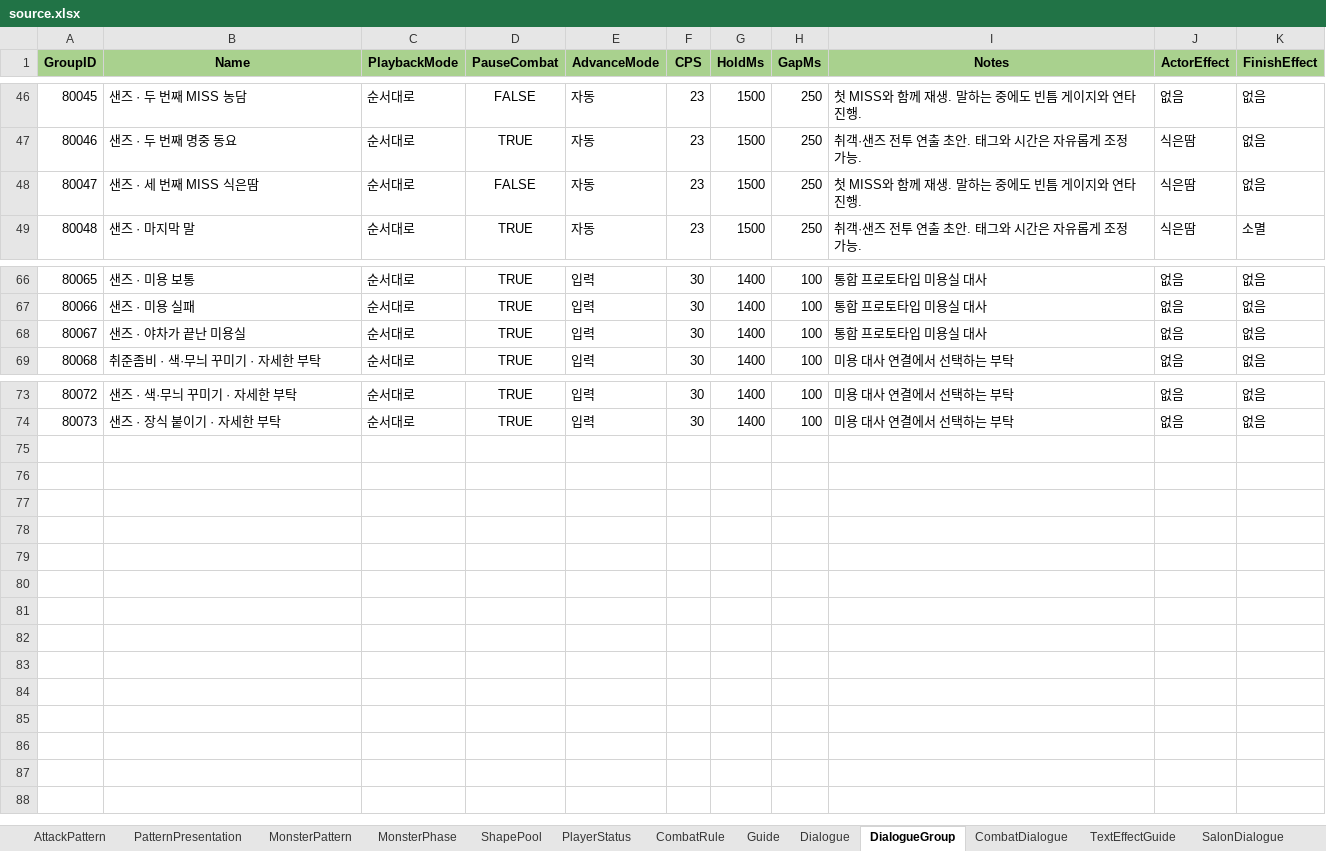
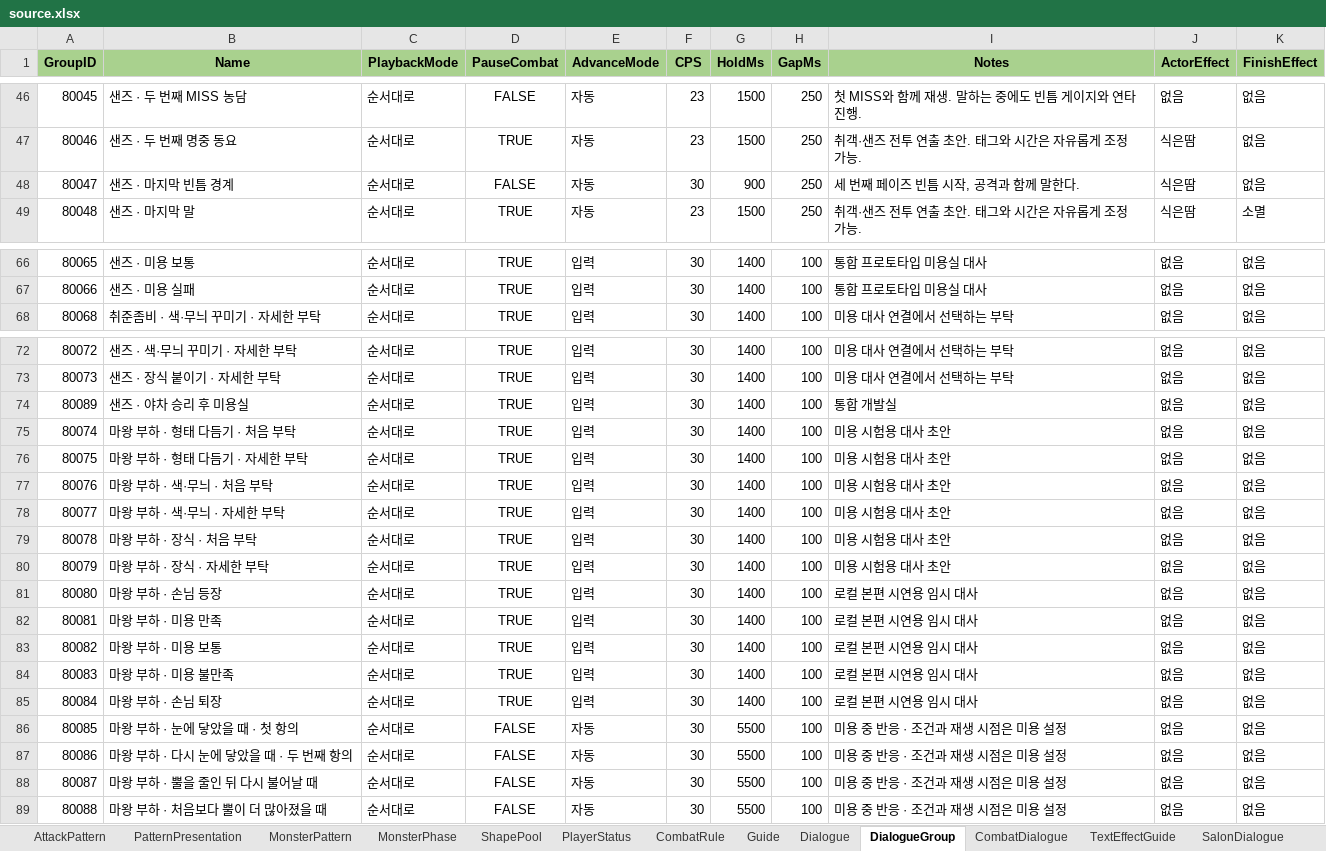
Before and after one commit to dante950/dante950.github.io, an Excel workbook: data/source.xlsx, sheet DialogueGroup, drawn as a sheet; only a part is shown, gaps mark what is left out; values as stored, in another font and other column widths than the file's, no borders; conditional formats and table styles not drawn; removed rows and columns are numbered as before the commit, all else as after; the diff covers the shown part only; the diff names each change by its address in the sheet, - before the commit and + after, or states it on an @@ line.

Commit message:
Publish 0.28 intro tutorials and reviewed workbook dialogue

```diff
--- a/data/source.xlsx (sheet DialogueGroup)
+++ b/data/source.xlsx (sheet DialogueGroup)
-B48 (Name): 샌즈 · 세 번째 MISS 식은땀
+B48 (Name): 샌즈 · 마지막 빈틈 경계
-F48 (CPS): 23
+F48 (CPS): 30
-G48 (HoldMs): 1500
+G48 (HoldMs): 900
-I48 (Notes): 첫 MISS와 함께 재생. 말하는 중에도 빈틈 게이지와 연타 진행.
+I48 (Notes): 세 번째 페이즈 빈틈 시작, 공격과 함께 말한다.
-row 68: 80067 | 샌즈 · 야차가 끝난 미용실 | 순서대로 | TRUE | 입력 | 30 | 1400 | 100 | 통합 프로토타입 미용실 대사 | 없음 | 없음
+row 74: 80089 | 샌즈 · 야차 승리 후 미용실 | 순서대로 | TRUE | 입력 | 30 | 1400 | 100 | 통합 개발실 | 없음 | 없음
+row 75: 80074 | 마왕 부하 · 형태 다듬기 · 처음 부탁 | 순서대로 | TRUE | 입력 | 30 | 1400 | 100 | 미용 시험용 대사 초안 | 없음 | 없음
+row 76: 80075 | 마왕 부하 · 형태 다듬기 · 자세한 부탁 | 순서대로 | TRUE | 입력 | 30 | 1400 | 100 | 미용 시험용 대사 초안 | 없음 | 없음
+row 77: 80076 | 마왕 부하 · 색·무늬 · 처음 부탁 | 순서대로 | TRUE | 입력 | 30 | 1400 | 100 | 미용 시험용 대사 초안 | 없음 | 없음
+row 78: 80077 | 마왕 부하 · 색·무늬 · 자세한 부탁 | 순서대로 | TRUE | 입력 | 30 | 1400 | 100 | 미용 시험용 대사 초안 | 없음 | 없음
+row 79: 80078 | 마왕 부하 · 장식 · 처음 부탁 | 순서대로 | TRUE | 입력 | 30 | 1400 | 100 | 미용 시험용 대사 초안 | 없음 | 없음
+row 80: 80079 | 마왕 부하 · 장식 · 자세한 부탁 | 순서대로 | TRUE | 입력 | 30 | 1400 | 100 | 미용 시험용 대사 초안 | 없음 | 없음
+row 81: 80080 | 마왕 부하 · 손님 등장 | 순서대로 | TRUE | 입력 | 30 | 1400 | 100 | 로컬 본편 시연용 임시 대사 | 없음 | 없음
+row 82: 80081 | 마왕 부하 · 미용 만족 | 순서대로 | TRUE | 입력 | 30 | 1400 | 100 | 로컬 본편 시연용 임시 대사 | 없음 | 없음
+row 83: 80082 | 마왕 부하 · 미용 보통 | 순서대로 | TRUE | 입력 | 30 | 1400 | 100 | 로컬 본편 시연용 임시 대사 | 없음 | 없음
+row 84: 80083 | 마왕 부하 · 미용 불만족 | 순서대로 | TRUE | 입력 | 30 | 1400 | 100 | 로컬 본편 시연용 임시 대사 | 없음 | 없음
+row 85: 80084 | 마왕 부하 · 손님 퇴장 | 순서대로 | TRUE | 입력 | 30 | 1400 | 100 | 로컬 본편 시연용 임시 대사 | 없음 | 없음
+row 86: 80085 | 마왕 부하 · 눈에 닿았을 때 · 첫 항의 | 순서대로 | FALSE | 자동 | 30 | 5500 | 100 | 미용 중 반응 · 조건과 재생 시점은 미용 설정 | 없음 | 없음
+row 87: 80086 | 마왕 부하 · 다시 눈에 닿았을 때 · 두 번째 항의 | 순서대로 | FALSE | 자동 | 30 | 5500 | 100 | 미용 중 반응 · 조건과 재생 시점은 미용 설정 | 없음 | 없음
+row 88: 80087 | 마왕 부하 · 뿔을 줄인 뒤 다시 불어날 때 | 순서대로 | FALSE | 자동 | 30 | 5500 | 100 | 미용 중 반응 · 조건과 재생 시점은 미용 설정 | 없음 | 없음
+row 89: 80088 | 마왕 부하 · 처음보다 뿔이 더 많아졌을 때 | 순서대로 | FALSE | 자동 | 30 | 5500 | 100 | 미용 중 반응 · 조건과 재생 시점은 미용 설정 | 없음 | 없음
```
Also changed, not shown: 1 edited cell elsewhere in this sheet, sheet Dialogue, sheet Guide, sheet SalonDialogue, data/source-authoring.xlsm, 33 other files.
